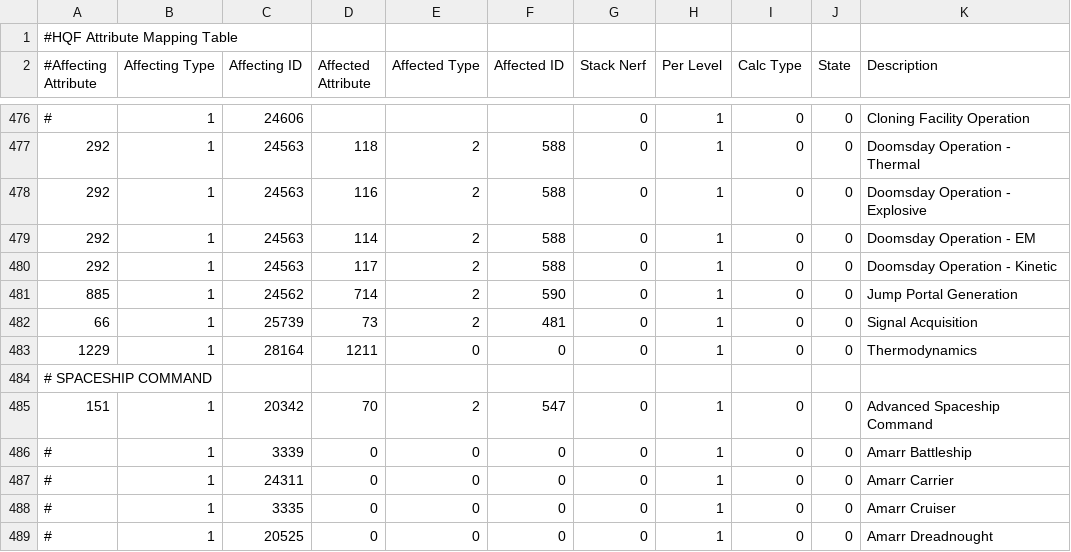
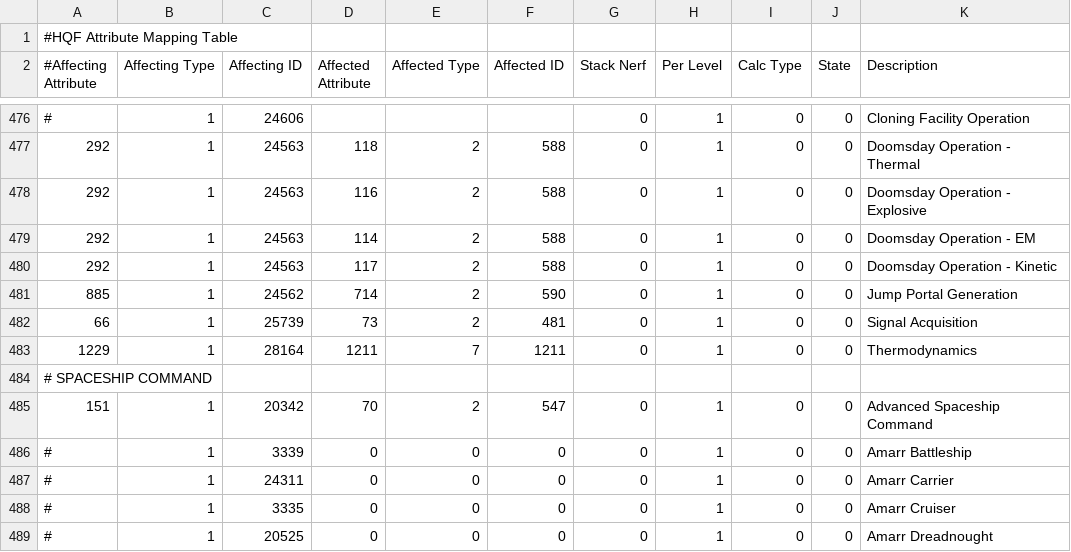
Before and after one commit to kmainyu/EveHQ, a CSV file: EveHQ.HQF/Resources/Effects.csv, drawn as a sheet; only a part is shown, gaps mark what is left out.

Commit message:
18/12/2008 (1.8.2.229) ---------- - HQF: Added "Attribute" as a calculation type in the Engine - HQF: Modified the Engine to use the new "Attribute" calculation type - HQF: Updated the BuildEffects routines to use the new "Attribute" calculation type - HQF: The Thermodynamics skill no longer is a global effect

```diff
--- a/EveHQ.HQF/Resources/Effects.csv
+++ b/EveHQ.HQF/Resources/Effects.csv
@@ -482,3 +482,3 @@
 66,1,25739,73,2,481,0,1,0,0,Signal Acquisition
-1229,1,28164,1211,0,0,0,1,0,0,Thermodynamics
+1229,1,28164,1211,7,1211,0,1,0,0,Thermodynamics
 # SPACESHIP COMMAND,,,,,,,,,,
```
Also changed, not shown: 2 other files.
